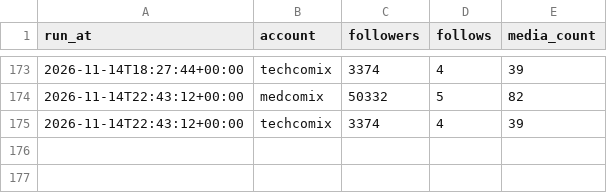
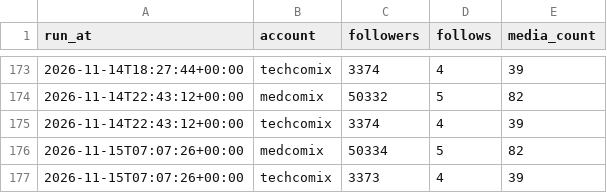
Before and after one commit to ai-analitik/medcomix-media, a CSV file: stats/data/account_history.csv, drawn as a sheet; only a part is shown, gaps mark what is left out; the diff names each change by its address in the sheet, - before the commit and + after, or states it on an @@ line.

```diff
--- a/stats/data/account_history.csv
+++ b/stats/data/account_history.csv
+row 176: 2026-11-15T07:07:26+00:00 | medcomix | 50334 | 5 | 82
+row 177: 2026-11-15T07:07:26+00:00 | techcomix | 3373 | 4 | 39
```
Also changed, not shown: 2 other files.
